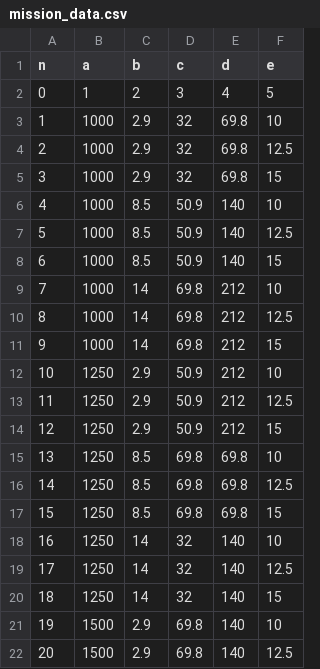
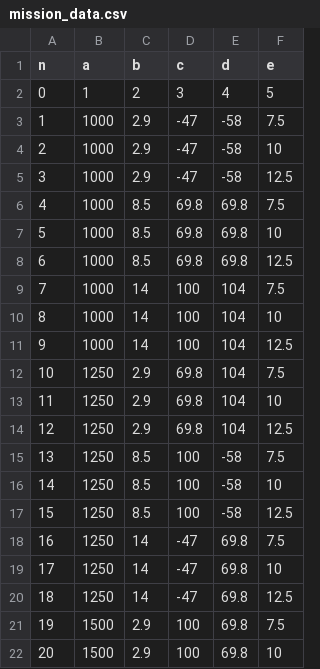
Before and after one commit to armandoBringas/tubing_ANSYS, a CSV file: APDL/mission_data.csv, drawn as a sheet; only a part is shown; the diff covers the shown part only.

```diff
--- a/APDL/mission_data.csv
+++ b/APDL/mission_data.csv
@@ -2,21 +2,21 @@
 0,1,2,3,4,5
-1,1000,2.9,32,69.8,10
-2,1000,2.9,32,69.8,12.5
-3,1000,2.9,32,69.8,15
-4,1000,8.5,50.9,140,10
-5,1000,8.5,50.9,140,12.5
-6,1000,8.5,50.9,140,15
-7,1000,14,69.8,212,10
-8,1000,14,69.8,212,12.5
-9,1000,14,69.8,212,15
-10,1250,2.9,50.9,212,10
-11,1250,2.9,50.9,212,12.5
-12,1250,2.9,50.9,212,15
-13,1250,8.5,69.8,69.8,10
-14,1250,8.5,69.8,69.8,12.5
-15,1250,8.5,69.8,69.8,15
-16,1250,14,32,140,10
-17,1250,14,32,140,12.5
-18,1250,14,32,140,15
-19,1500,2.9,69.8,140,10
-20,1500,2.9,69.8,140,12.5
+1,1000,2.9,-47,-58,7.5
+2,1000,2.9,-47,-58,10
+3,1000,2.9,-47,-58,12.5
+4,1000,8.5,69.8,69.8,7.5
+5,1000,8.5,69.8,69.8,10
+6,1000,8.5,69.8,69.8,12.5
+7,1000,14,100,104,7.5
+8,1000,14,100,104,10
+9,1000,14,100,104,12.5
+10,1250,2.9,69.8,104,7.5
+11,1250,2.9,69.8,104,10
+12,1250,2.9,69.8,104,12.5
+13,1250,8.5,100,-58,7.5
+14,1250,8.5,100,-58,10
+15,1250,8.5,100,-58,12.5
+16,1250,14,-47,69.8,7.5
+17,1250,14,-47,69.8,10
+18,1250,14,-47,69.8,12.5
+19,1500,2.9,100,69.8,7.5
+20,1500,2.9,100,69.8,10
```
Also changed, not shown: 21 edited cells elsewhere in this file, mockup/mission_data.csv, 6 other files.
